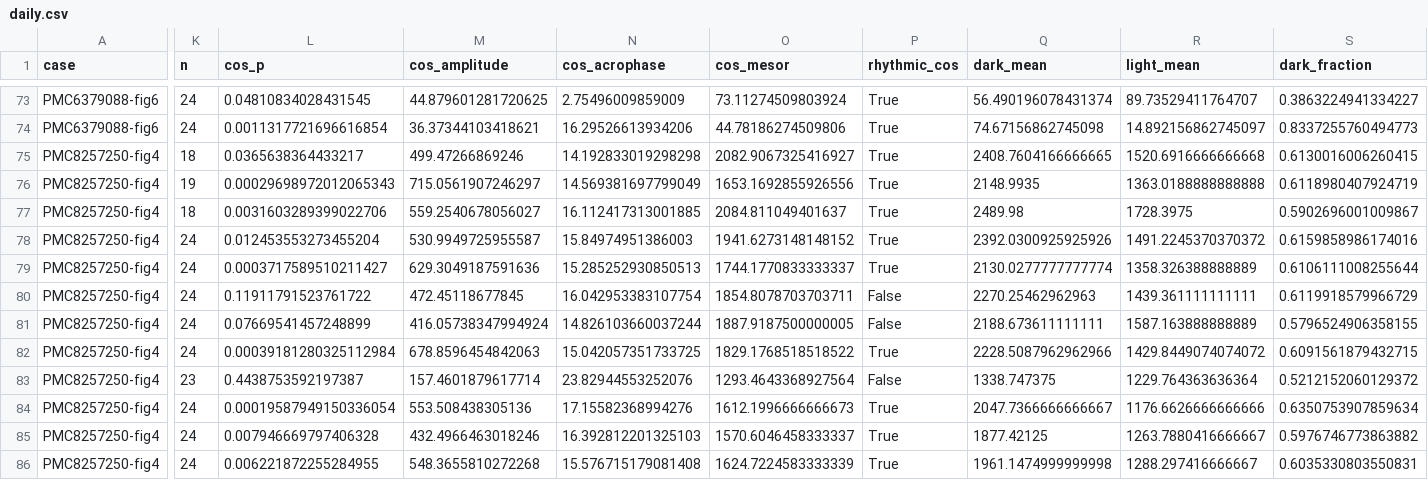
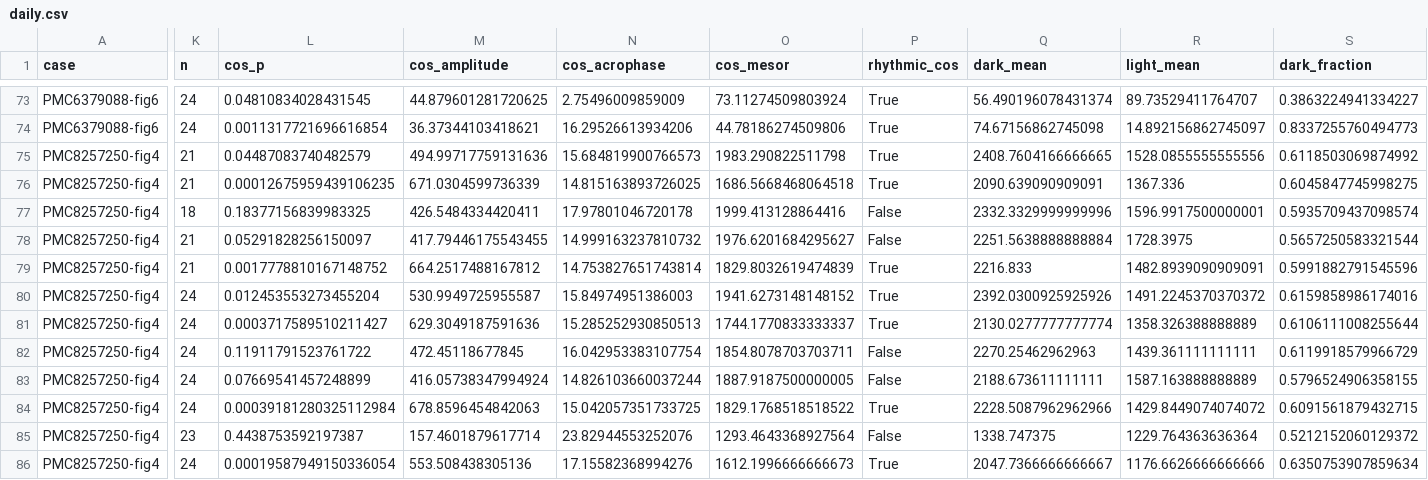
Before and after one commit to comparativechrono/trace-digitiser, a CSV file: validation/activity-traces/results/daily.csv, drawn as a sheet; only a part is shown, gaps mark what is left out; the shorter side is filled out with more unchanged rows; addresses are those after the commit; rows hold the shown columns only; the diff covers the shown part only; the diff names each change by its address in the sheet, - before the commit and + after, or states it on an @@ line.

```diff
--- a/validation/activity-traces/results/daily.csv
+++ b/validation/activity-traces/results/daily.csv
-K75 (n): 18
+K75 (n): 21
-L75 (cos_p): 0.0365638364433217
+L75 (cos_p): 0.04487083740482579
-M75 (cos_amplitude): 499.47266869246
+M75 (cos_amplitude): 494.99717759131636
-N75 (cos_acrophase): 14.192833019298298
+N75 (cos_acrophase): 15.684819900766573
-O75 (cos_mesor): 2082.9067325416927
+O75 (cos_mesor): 1983.290822511798
-R75 (light_mean): 1520.6916666666668
+R75 (light_mean): 1528.0855555555556
-S75 (dark_fraction): 0.6130016006260415
+S75 (dark_fraction): 0.6118503069874992
-K76 (n): 19
+K76 (n): 21
-L76 (cos_p): 0.00029698972012065343
+L76 (cos_p): 0.00012675959439106235
-M76 (cos_amplitude): 715.0561907246297
+M76 (cos_amplitude): 671.0304599736339
-N76 (cos_acrophase): 14.569381697799049
+N76 (cos_acrophase): 14.815163893726025
-O76 (cos_mesor): 1653.1692855926556
+O76 (cos_mesor): 1686.5668468064518
-Q76 (dark_mean): 2148.9935
+Q76 (dark_mean): 2090.639090909091
-R76 (light_mean): 1363.0188888888888
+R76 (light_mean): 1367.336
-S76 (dark_fraction): 0.6118980407924719
+S76 (dark_fraction): 0.6045847745998275
+row 77: PMC8257250-fig4 | 18 | 0.18377156839983325 | 426.5484334420411 | 17.97801046720178 | 1999.413128864416 | False | 2332.3329999999996 | 1596.9917500000001 | 0.5935709437098574
-K78 (n): 18
+K78 (n): 21
-L78 (cos_p): 0.0031603289399022706
+L78 (cos_p): 0.05291828256150097
-M78 (cos_amplitude): 559.2540678056027
+M78 (cos_amplitude): 417.79446175543455
-N78 (cos_acrophase): 16.112417313001885
+N78 (cos_acrophase): 14.999163237810732
-O78 (cos_mesor): 2084.811049401637
+O78 (cos_mesor): 1976.6201684295627
-P78 (rhythmic_cos): True
+P78 (rhythmic_cos): False
-Q78 (dark_mean): 2489.98
+Q78 (dark_mean): 2251.5638888888884
-S78 (dark_fraction): 0.5902696001009867
+S78 (dark_fraction): 0.5657250583321544
+row 79: PMC8257250-fig4 | 21 | 0.0017778810167148752 | 664.2517488167812 | 14.753827651743814 | 1829.8032619474839 | True | 2216.833 | 1482.8939090909091 | 0.5991882791545596
```
Also changed, not shown: 21 edited cells elsewhere in this file, validation/activity-traces/digitised/PMC10082796-fig2.csv, validation/activity-traces/digitised/PMC8257250-fig4.csv, 34 other files.
